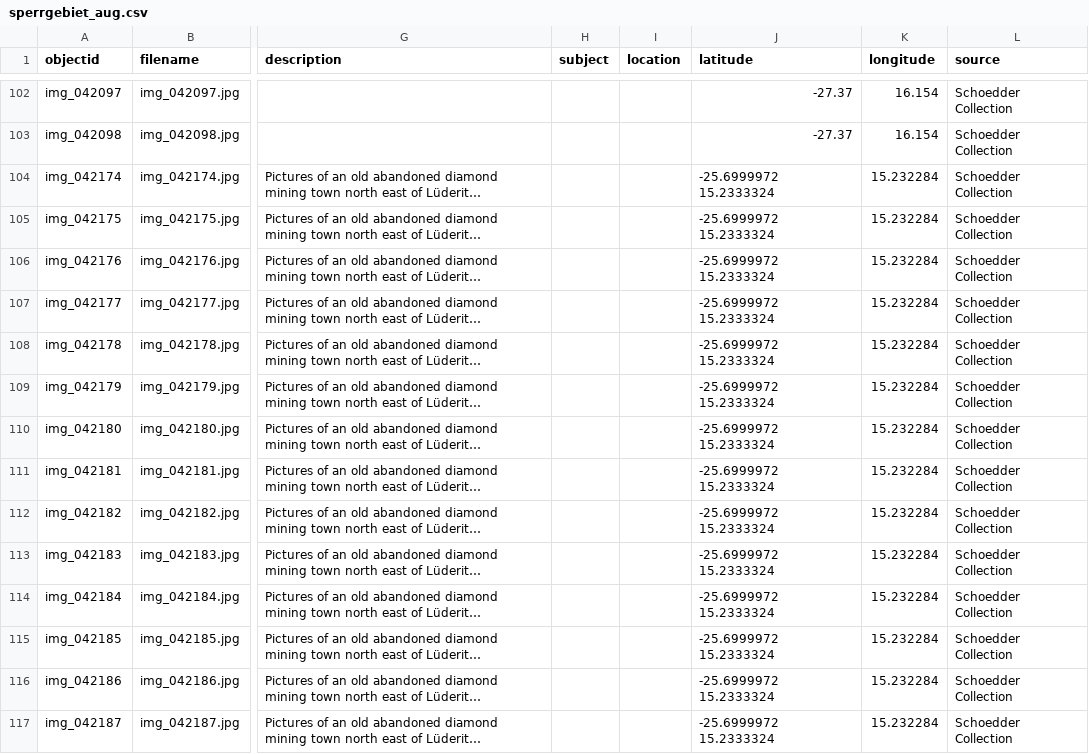
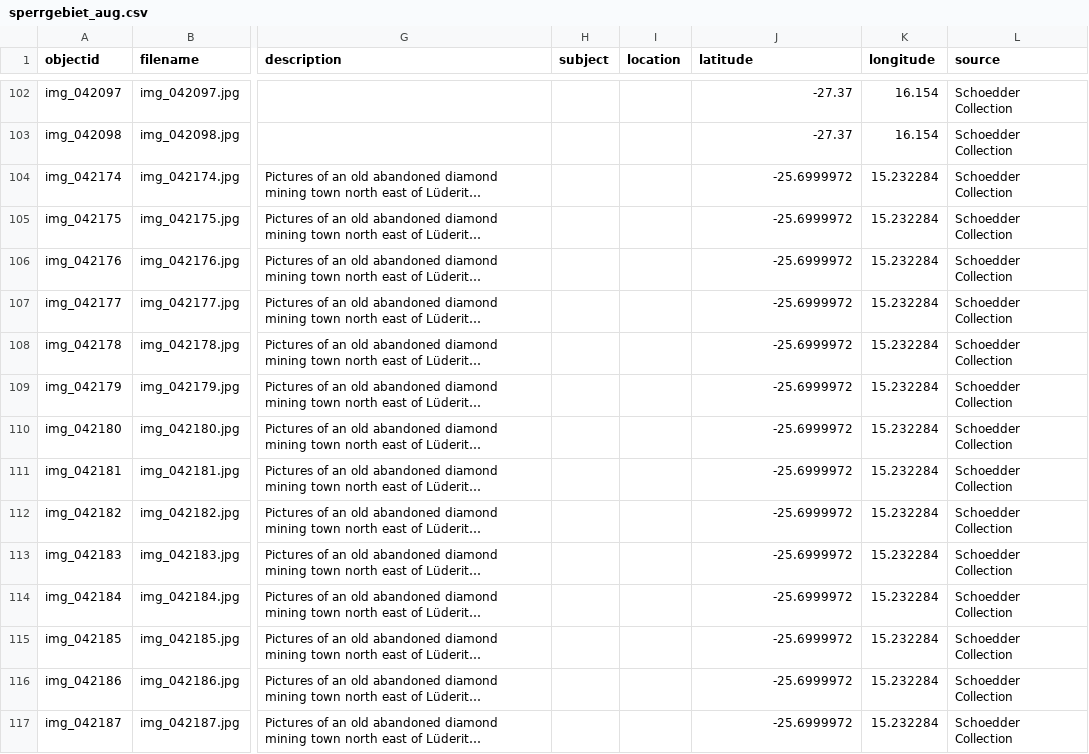
Before and after one commit to etanus11/sperrgebiet_new, a CSV file: _data/sperrgebiet_aug.csv, drawn as a sheet; only a part is shown, gaps mark what is left out; long unchanged cells end in …; the diff covers the shown part only; the diff names each change by its address in the sheet, - before the commit and + after, or states it on an @@ line.

Commit message:
Update sperrgebiet_aug.csv

```diff
--- a/_data/sperrgebiet_aug.csv
+++ b/_data/sperrgebiet_aug.csv
-J104:J117 (latitude): -25.6999972 15.2333324
+J104:J117 (latitude): -25.6999972
```
Also changed, not shown: 17 edited cells elsewhere in this file.
